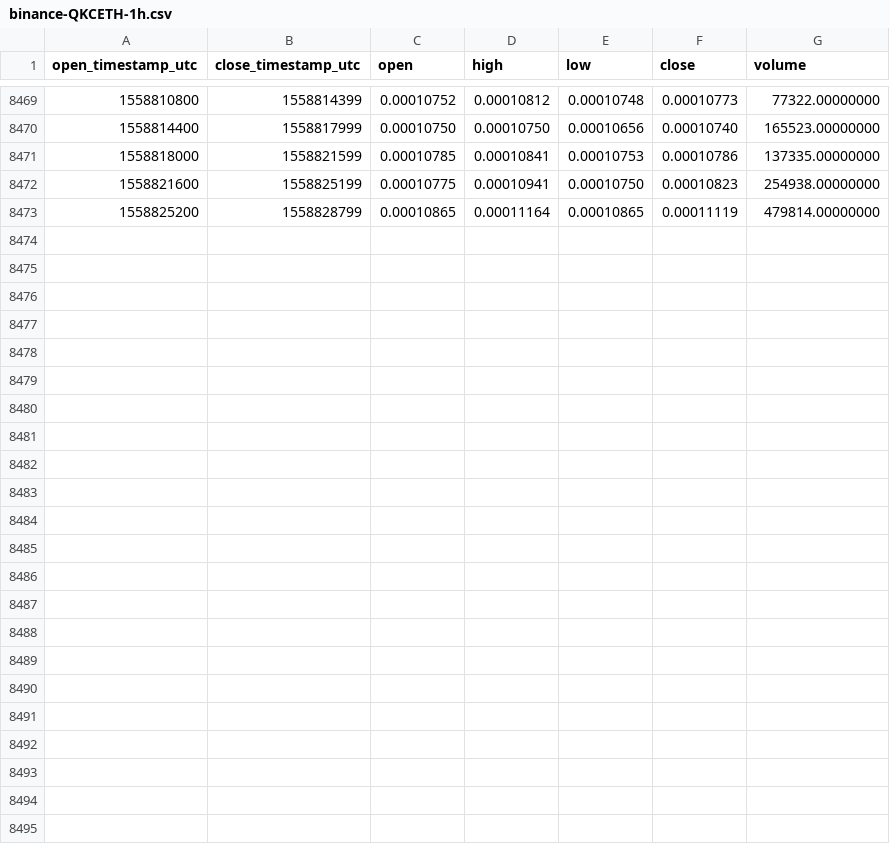
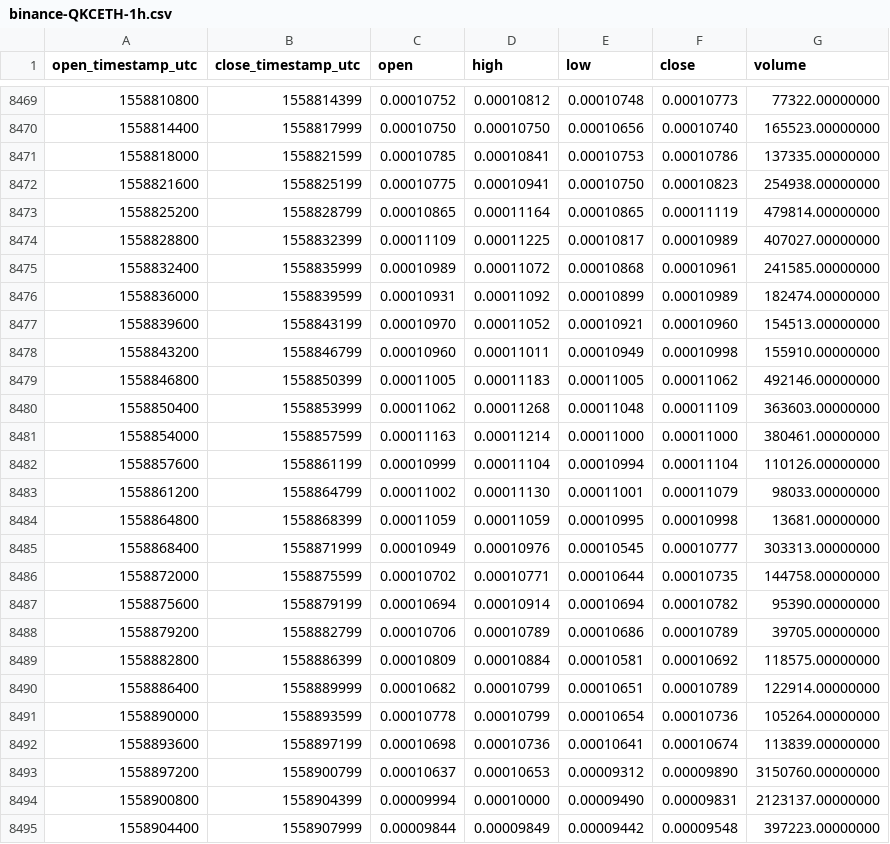
Before and after one commit to cryptobigbro/binance-QKCETH, a CSV file: binance-QKCETH-1h.csv, drawn as a sheet; only a part is shown, gaps mark what is left out; the diff names each change by its address in the sheet, - before the commit and + after, or states it on an @@ line.

Commit message:
Update OHLCV data.

```diff
--- a/binance-QKCETH-1h.csv
+++ b/binance-QKCETH-1h.csv
+row 8474: 1558828800 | 1558832399 | 0.00011109 | 0.00011225 | 0.00010817 | 0.00010989 | 407027.00000000
+row 8475: 1558832400 | 1558835999 | 0.00010989 | 0.00011072 | 0.00010868 | 0.00010961 | 241585.00000000
+row 8476: 1558836000 | 1558839599 | 0.00010931 | 0.00011092 | 0.00010899 | 0.00010989 | 182474.00000000
+row 8477: 1558839600 | 1558843199 | 0.00010970 | 0.00011052 | 0.00010921 | 0.00010960 | 154513.00000000
+row 8478: 1558843200 | 1558846799 | 0.00010960 | 0.00011011 | 0.00010949 | 0.00010998 | 155910.00000000
+row 8479: 1558846800 | 1558850399 | 0.00011005 | 0.00011183 | 0.00011005 | 0.00011062 | 492146.00000000
+row 8480: 1558850400 | 1558853999 | 0.00011062 | 0.00011268 | 0.00011048 | 0.00011109 | 363603.00000000
+row 8481: 1558854000 | 1558857599 | 0.00011163 | 0.00011214 | 0.00011000 | 0.00011000 | 380461.00000000
+row 8482: 1558857600 | 1558861199 | 0.00010999 | 0.00011104 | 0.00010994 | 0.00011104 | 110126.00000000
+row 8483: 1558861200 | 1558864799 | 0.00011002 | 0.00011130 | 0.00011001 | 0.00011079 | 98033.00000000
+row 8484: 1558864800 | 1558868399 | 0.00011059 | 0.00011059 | 0.00010995 | 0.00010998 | 13681.00000000
+row 8485: 1558868400 | 1558871999 | 0.00010949 | 0.00010976 | 0.00010545 | 0.00010777 | 303313.00000000
+row 8486: 1558872000 | 1558875599 | 0.00010702 | 0.00010771 | 0.00010644 | 0.00010735 | 144758.00000000
+row 8487: 1558875600 | 1558879199 | 0.00010694 | 0.00010914 | 0.00010694 | 0.00010782 | 95390.00000000
+row 8488: 1558879200 | 1558882799 | 0.00010706 | 0.00010789 | 0.00010686 | 0.00010789 | 39705.00000000
+row 8489: 1558882800 | 1558886399 | 0.00010809 | 0.00010884 | 0.00010581 | 0.00010692 | 118575.00000000
+row 8490: 1558886400 | 1558889999 | 0.00010682 | 0.00010799 | 0.00010651 | 0.00010789 | 122914.00000000
+row 8491: 1558890000 | 1558893599 | 0.00010778 | 0.00010799 | 0.00010654 | 0.00010736 | 105264.00000000
+row 8492: 1558893600 | 1558897199 | 0.00010698 | 0.00010736 | 0.00010641 | 0.00010674 | 113839.00000000
+row 8493: 1558897200 | 1558900799 | 0.00010637 | 0.00010653 | 0.00009312 | 0.00009890 | 3150760.00000000
+row 8494: 1558900800 | 1558904399 | 0.00009994 | 0.00010000 | 0.00009490 | 0.00009831 | 2123137.00000000
+row 8495: 1558904400 | 1558907999 | 0.00009844 | 0.00009849 | 0.00009442 | 0.00009548 | 397223.00000000
```
